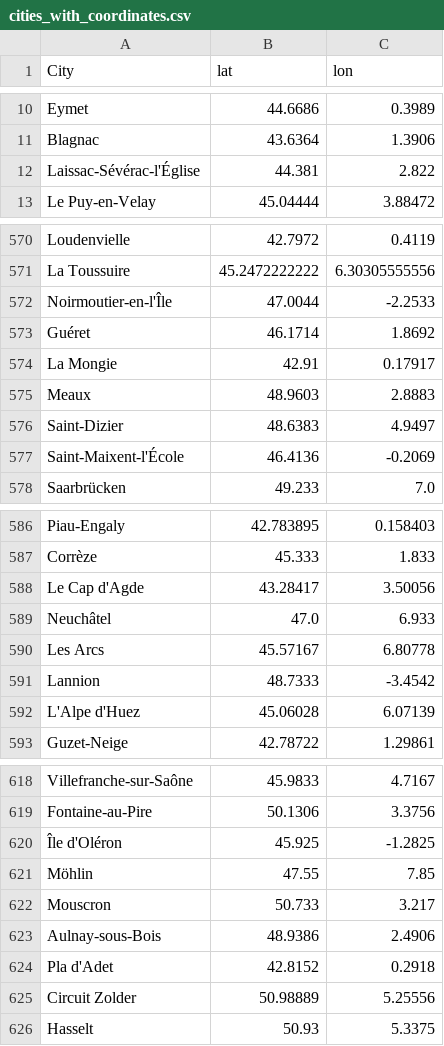
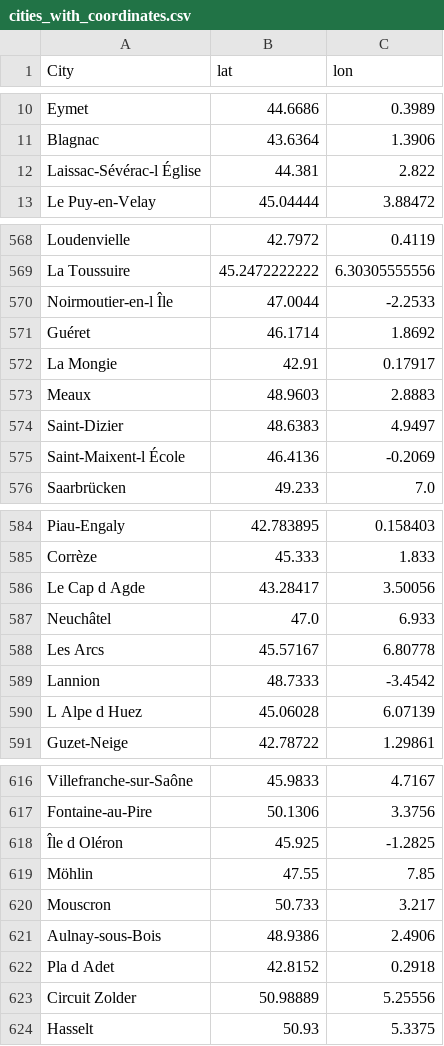
Before and after one commit to Microraptorr/INF552project, a CSV file: TDF_data/cities_with_coordinates.csv, drawn as a sheet; only a part is shown, gaps mark what is left out; the diff covers the shown part only.

```diff
--- a/TDF_data/cities_with_coordinates.csv
+++ b/TDF_data/cities_with_coordinates.csv
@@ -11,3 +11,3 @@ Eymet,44.6686,0.3989
 Blagnac,43.6364,1.3906
-Laissac-Sévérac-l'Église,44.381,2.822
+Laissac-Sévérac-l Église,44.381,2.822
 Le Puy-en-Velay,45.04444,3.88472
@@ -571,3 +569,3 @@ Loudenvielle,42.7972,0.4119
 La Toussuire,45.2472222222,6.30305555556
-Noirmoutier-en-l'Île,47.0044,-2.2533
+Noirmoutier-en-l Île,47.0044,-2.2533
 Guéret,46.1714,1.8692
@@ -576,3 +574,3 @@ Meaux,48.9603,2.8883
 Saint-Dizier,48.6383,4.9497
-Saint-Maixent-l'École,46.4136,-0.2069
+Saint-Maixent-l École,46.4136,-0.2069
 Saarbrücken,49.233,7.0
@@ -587,3 +585,3 @@ Piau-Engaly,42.783895,0.158403
 Corrèze,45.333,1.833
-Le Cap d'Agde,43.28417,3.50056
+Le Cap d Agde,43.28417,3.50056
 Neuchâtel,47.0,6.933
@@ -591,3 +589,3 @@ Les Arcs,45.57167,6.80778
 Lannion,48.7333,-3.4542
-L'Alpe d'Huez,45.06028,6.07139
+L Alpe d Huez,45.06028,6.07139
 Guzet-Neige,42.78722,1.29861
@@ -619,3 +617,3 @@ Villefranche-sur-Saône,45.9833,4.7167
 Fontaine-au-Pire,50.1306,3.3756
-Île d'Oléron,45.925,-1.2825
+Île d Oléron,45.925,-1.2825
 Möhlin,47.55,7.85
@@ -623,3 +621,3 @@ Mouscron,50.733,3.217
 Aulnay-sous-Bois,48.9386,2.4906
-Pla d'Adet,42.8152,0.2918
+Pla d Adet,42.8152,0.2918
 Circuit Zolder,50.98889,5.25556
```
Also changed, not shown: 1 added row, 2 removed rows and 25 edited cells elsewhere in this file, TDF_data/overall_rankings.csv, TDF_data/stages_general.csv, 4 other files.
